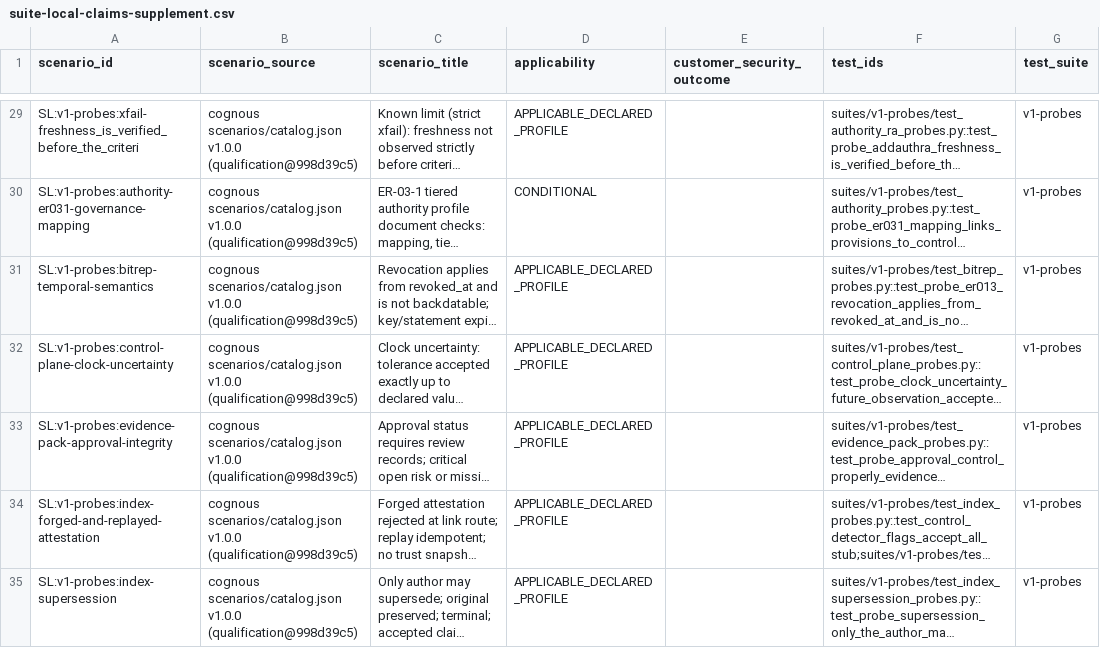
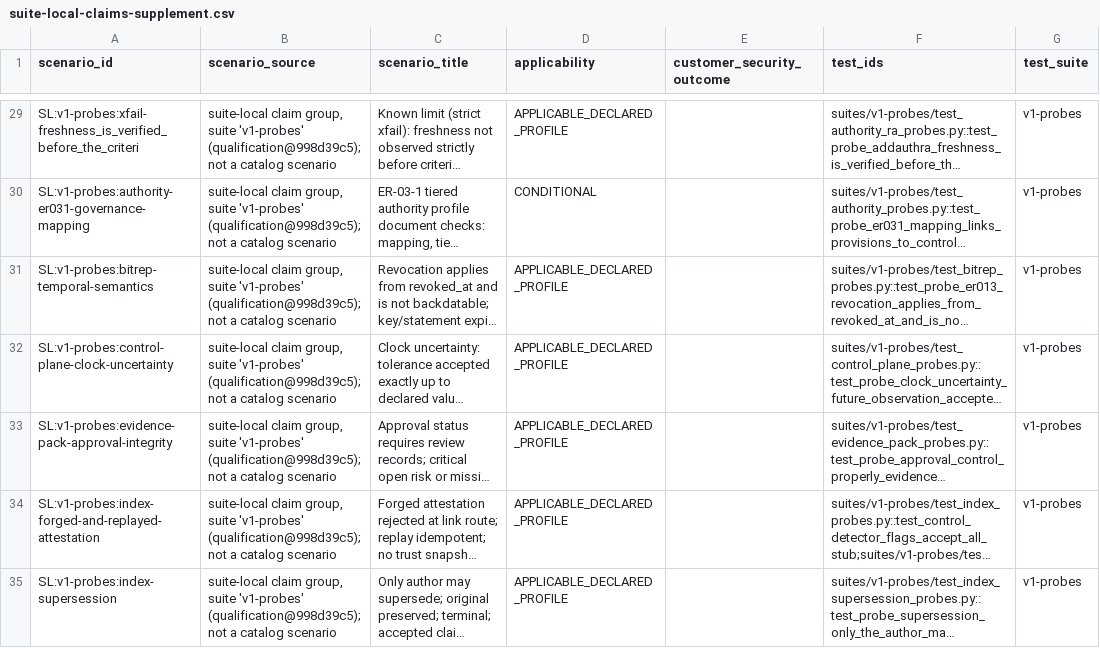
Before and after one commit to cogno-us/cognous-stack-qualification, a CSV file: docs/registry-v1-scope-assessment/data/suite-local-claims-supplement.csv, drawn as a sheet; only a part is shown, gaps mark what is left out; long unchanged cells end in …; the diff covers the shown part only; the diff names each change by its address in the sheet, - before the commit and + after, or states it on an @@ line.

```diff
--- a/docs/registry-v1-scope-assessment/data/suite-local-claims-supplement.csv
+++ b/docs/registry-v1-scope-assessment/data/suite-local-claims-supplement.csv
-B29:B35 (scenario_source): cognous scenarios/catalog.json v1.0.0 (qualification@998d39c5)
+B29:B35 (scenario_source): suite-local claim group, suite 'v1-probes' (qualification@998d39c5); not a catalog scenario
```
Also changed, not shown: 155 edited cells elsewhere in this file, docs/registry-v1-scope-assessment/data/gap-register.csv, docs/registry-v1-scope-assessment/data/three-question-view.csv, 11 other files.
